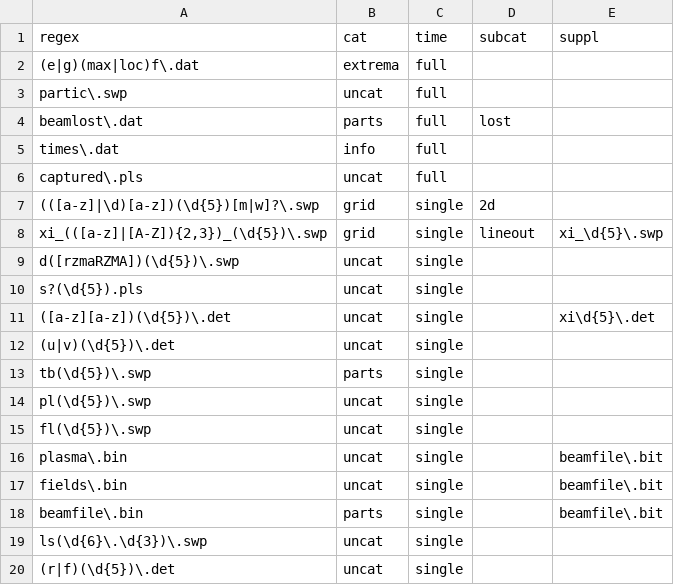
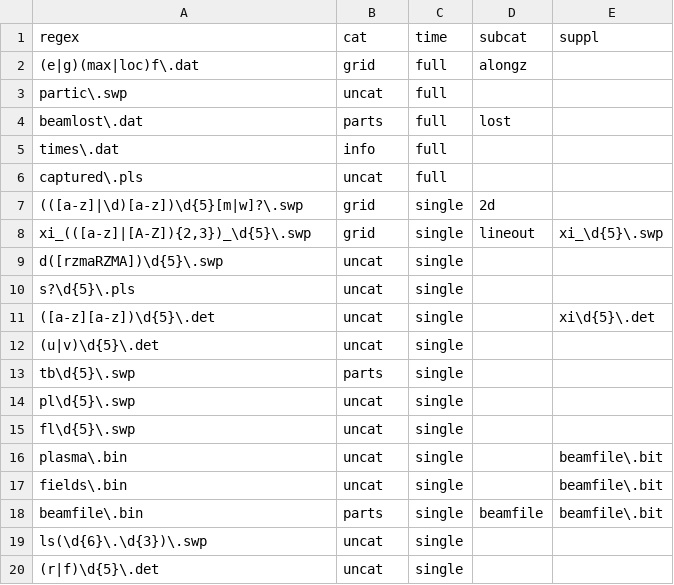
Before and after one commit to mtrocadomoreira/ozzy, a CSV file: ozzy/lcode_file_key.csv, drawn as a sheet.

Commit message:
refactoring lcode file open functions

```diff
--- a/ozzy/lcode_file_key.csv
+++ b/ozzy/lcode_file_key.csv
@@ -1,3 +1,3 @@
 regex;cat;time;subcat;suppl
-(e|g)(max|loc)f\.dat;extrema;full;;
+(e|g)(max|loc)f\.dat;grid;full;alongz;
 partic\.swp;uncat;full;;
@@ -6,15 +6,15 @@ times\.dat;info;full;;
 captured\.pls;uncat;full;;
-(([a-z]|\d)[a-z])(\d{5})[m|w]?\.swp;grid;single;2d;
-xi_(([a-z]|[A-Z]){2,3})_(\d{5})\.swp;grid;single;lineout;xi_\d{5}\.swp
-d([rzmaRZMA])(\d{5})\.swp;uncat;single;;
-s?(\d{5}).pls;uncat;single;;
-([a-z][a-z])(\d{5})\.det;uncat;single;;xi\d{5}\.det
-(u|v)(\d{5})\.det;uncat;single;;
-tb(\d{5})\.swp;parts;single;;
-pl(\d{5})\.swp;uncat;single;;
-fl(\d{5})\.swp;uncat;single;;
+(([a-z]|\d)[a-z])\d{5}[m|w]?\.swp;grid;single;2d;
+xi_(([a-z]|[A-Z]){2,3})_\d{5}\.swp;grid;single;lineout;xi_\d{5}\.swp
+d([rzmaRZMA])\d{5}\.swp;uncat;single;;
+s?\d{5}\.pls;uncat;single;;
+([a-z][a-z])\d{5}\.det;uncat;single;;xi\d{5}\.det
+(u|v)\d{5}\.det;uncat;single;;
+tb\d{5}\.swp;parts;single;;
+pl\d{5}\.swp;uncat;single;;
+fl\d{5}\.swp;uncat;single;;
 plasma\.bin;uncat;single;;beamfile\.bit
 fields\.bin;uncat;single;;beamfile\.bit
-beamfile\.bin;parts;single;;beamfile\.bit
+beamfile\.bin;parts;single;beamfile;beamfile\.bit
 ls(\d{6}\.\d{3})\.swp;uncat;single;;
-(r|f)(\d{5})\.det;uncat;single;;
+(r|f)\d{5}\.det;uncat;single;;
```
Also changed, not shown: 1 other file.
